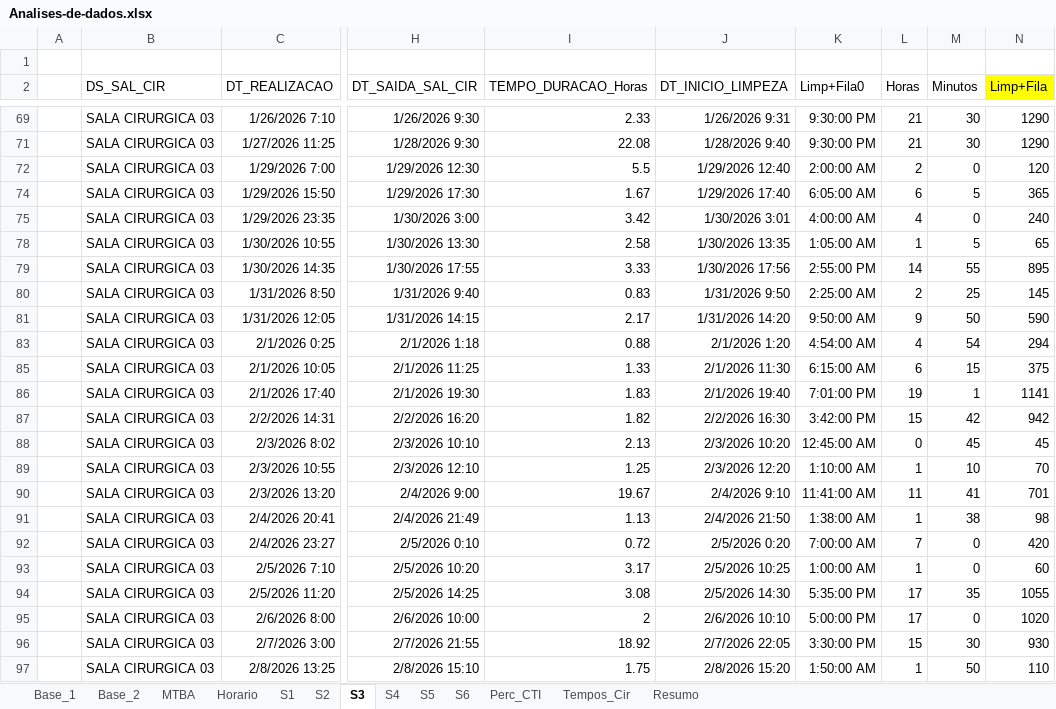
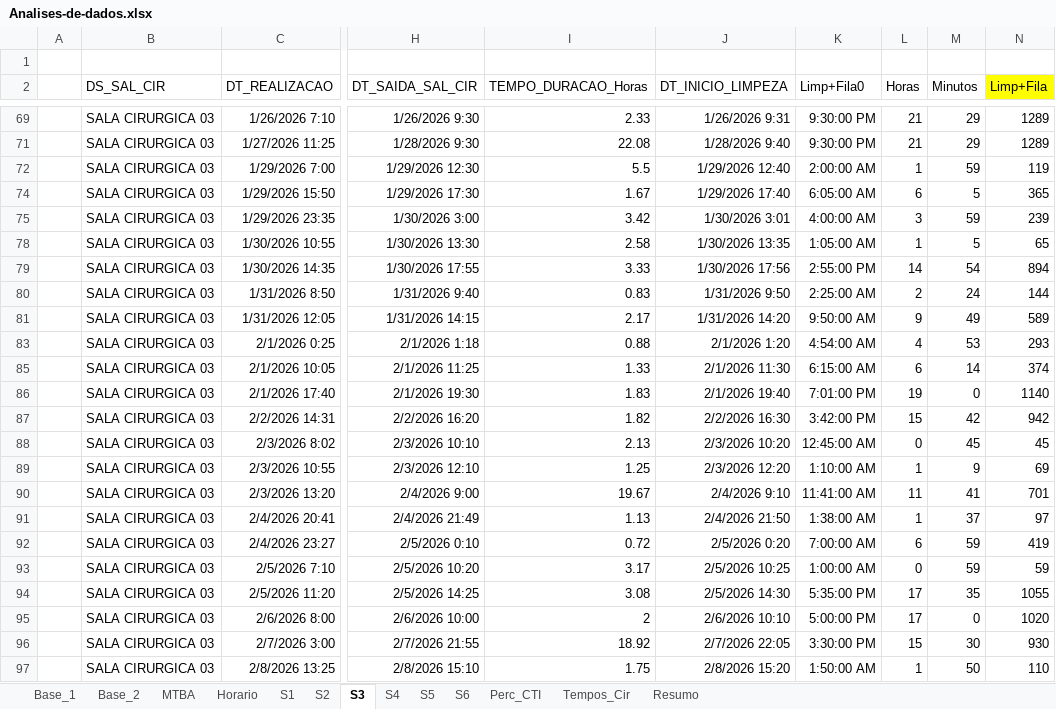
Before and after one commit to joaoflavioufmg/desk-surgery-center, an Excel workbook: src/input_data/Analises-de-dados.xlsx, sheet S3, drawn as a sheet; only a part is shown, gaps mark what is left out; values as stored, in another font and other column widths than the file's, no borders; charts and pictures not drawn; the diff covers the shown part only; the diff names each change by its address in the sheet, - before the commit and + after, or states it on an @@ line.

```diff
--- a/src/input_data/Analises-de-dados.xlsx (sheet S3)
+++ b/src/input_data/Analises-de-dados.xlsx (sheet S3)
-M69 (Minutos): 30
+M69 (Minutos): 29
-N69 (Limp+Fila): 1290
+N69 (Limp+Fila): 1289
-M71 (Minutos): 30
+M71 (Minutos): 29
-N71 (Limp+Fila): 1290
+N71 (Limp+Fila): 1289
-L72 (Horas): 2
+L72 (Horas): 1
-M72 (Minutos): 0
+M72 (Minutos): 59
-N72 (Limp+Fila): 120
+N72 (Limp+Fila): 119
-L75 (Horas): 4
+L75 (Horas): 3
-M75 (Minutos): 0
+M75 (Minutos): 59
-N75 (Limp+Fila): 240
+N75 (Limp+Fila): 239
-M79 (Minutos): 55
+M79 (Minutos): 54
-N79 (Limp+Fila): 895
+N79 (Limp+Fila): 894
-M80 (Minutos): 25
+M80 (Minutos): 24
-N80 (Limp+Fila): 145
+N80 (Limp+Fila): 144
-M81 (Minutos): 50
+M81 (Minutos): 49
-N81 (Limp+Fila): 590
+N81 (Limp+Fila): 589
-M83 (Minutos): 54
+M83 (Minutos): 53
-N83 (Limp+Fila): 294
+N83 (Limp+Fila): 293
-M85 (Minutos): 15
+M85 (Minutos): 14
-N85 (Limp+Fila): 375
+N85 (Limp+Fila): 374
-M86 (Minutos): 1
+M86 (Minutos): 0
-N86 (Limp+Fila): 1141
+N86 (Limp+Fila): 1140
-M89 (Minutos): 10
+M89 (Minutos): 9
-N89 (Limp+Fila): 70
+N89 (Limp+Fila): 69
-M91 (Minutos): 38
+M91 (Minutos): 37
-N91 (Limp+Fila): 98
+N91 (Limp+Fila): 97
-L92 (Horas): 7
+L92 (Horas): 6
-M92:M93 (Minutos): 0
+M92:M93 (Minutos): 59
-N92 (Limp+Fila): 420
+N92 (Limp+Fila): 419
-L93 (Horas): 1
+L93 (Horas): 0
-N93 (Limp+Fila): 60
+N93 (Limp+Fila): 59
```
Also changed, not shown: 155 edited cells elsewhere in this sheet, sheet S2, sheet S6, sheet S5, sheet Tempos_Cir, sheet Base_2, sheet Perc_CTI, hidden cells, charts or pictures, 1 other file.
